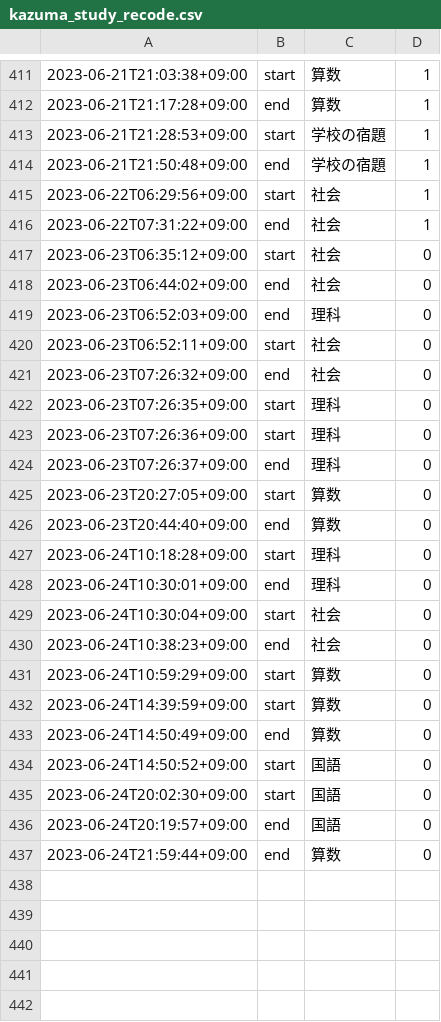
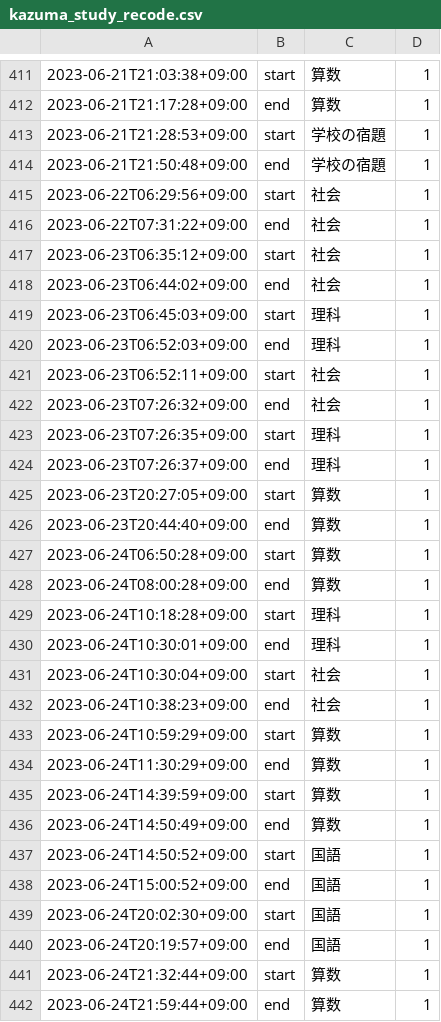
Before and after one commit to mustangsally1973/mustangasally1973.github.io, a CSV file: data/kazuma_study_recode.csv, drawn as a sheet; only a part is shown, gaps mark what is left out.

Commit message:
update data

```diff
--- a/data/kazuma_study_recode.csv
+++ b/data/kazuma_study_recode.csv
@@ -416,22 +416,27 @@
 2023-06-22T07:31:22+09:00,end,社会,1
-2023-06-23T06:35:12+09:00,start,社会,0
-2023-06-23T06:44:02+09:00,end,社会,0
-2023-06-23T06:52:03+09:00,end,理科,0
-2023-06-23T06:52:11+09:00,start,社会,0
-2023-06-23T07:26:32+09:00,end,社会,0
-2023-06-23T07:26:35+09:00,start,理科,0
-2023-06-23T07:26:36+09:00,start,理科,0
-2023-06-23T07:26:37+09:00,end,理科,0
-2023-06-23T20:27:05+09:00,start,算数,0
-2023-06-23T20:44:40+09:00,end,算数,0
-2023-06-24T10:18:28+09:00,start,理科,0
-2023-06-24T10:30:01+09:00,end,理科,0
-2023-06-24T10:30:04+09:00,start,社会,0
-2023-06-24T10:38:23+09:00,end,社会,0
-2023-06-24T10:59:29+09:00,start,算数,0
-2023-06-24T14:39:59+09:00,start,算数,0
-2023-06-24T14:50:49+09:00,end,算数,0
-2023-06-24T14:50:52+09:00,start,国語,0
-2023-06-24T20:02:30+09:00,start,国語,0
-2023-06-24T20:19:57+09:00,end,国語,0
-2023-06-24T21:59:44+09:00,end,算数,0
+2023-06-23T06:35:12+09:00,start,社会,1
+2023-06-23T06:44:02+09:00,end,社会,1
+2023-06-23T06:45:03+09:00,start,理科,1
+2023-06-23T06:52:03+09:00,end,理科,1
+2023-06-23T06:52:11+09:00,start,社会,1
+2023-06-23T07:26:32+09:00,end,社会,1
+2023-06-23T07:26:35+09:00,start,理科,1
+2023-06-23T07:26:37+09:00,end,理科,1
+2023-06-23T20:27:05+09:00,start,算数,1
+2023-06-23T20:44:40+09:00,end,算数,1
+2023-06-24T06:50:28+09:00,start,算数,1
+2023-06-24T08:00:28+09:00,end,算数,1
+2023-06-24T10:18:28+09:00,start,理科,1
+2023-06-24T10:30:01+09:00,end,理科,1
+2023-06-24T10:30:04+09:00,start,社会,1
+2023-06-24T10:38:23+09:00,end,社会,1
+2023-06-24T10:59:29+09:00,start,算数,1
+2023-06-24T11:30:29+09:00,end,算数,1
+2023-06-24T14:39:59+09:00,start,算数,1
+2023-06-24T14:50:49+09:00,end,算数,1
+2023-06-24T14:50:52+09:00,start,国語,1
+2023-06-24T15:00:52+09:00,end,国語,1
+2023-06-24T20:02:30+09:00,start,国語,1
+2023-06-24T20:19:57+09:00,end,国語,1
+2023-06-24T21:32:44+09:00,start,算数,1
+2023-06-24T21:59:44+09:00,end,算数,1
```
Also changed, not shown: data/kazuma_study_daily_summary.csv, data/kazuma_study_weekly_summary.csv, 1 other file.
